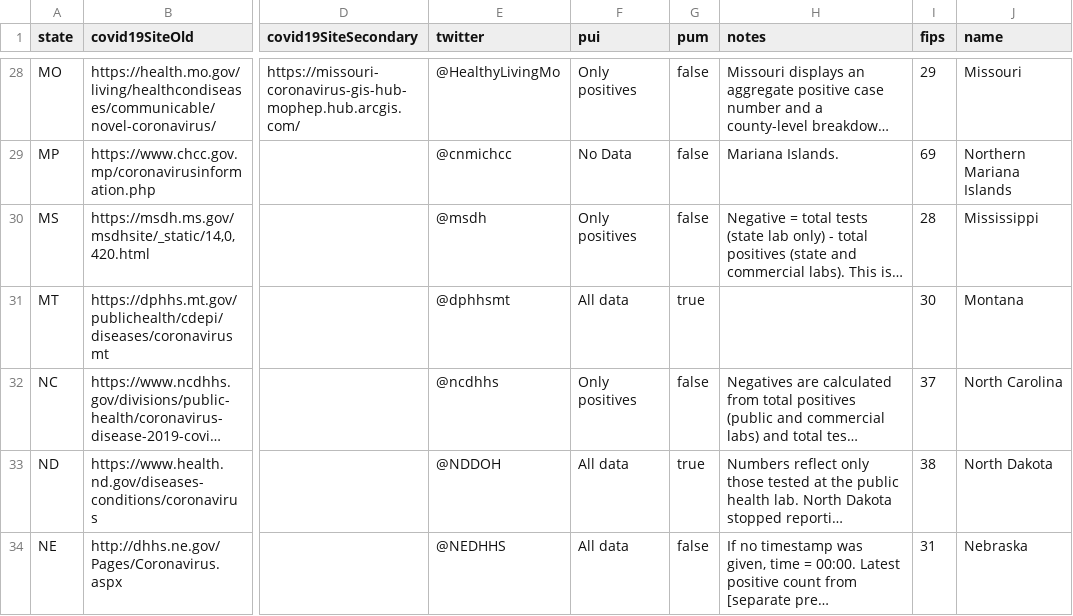
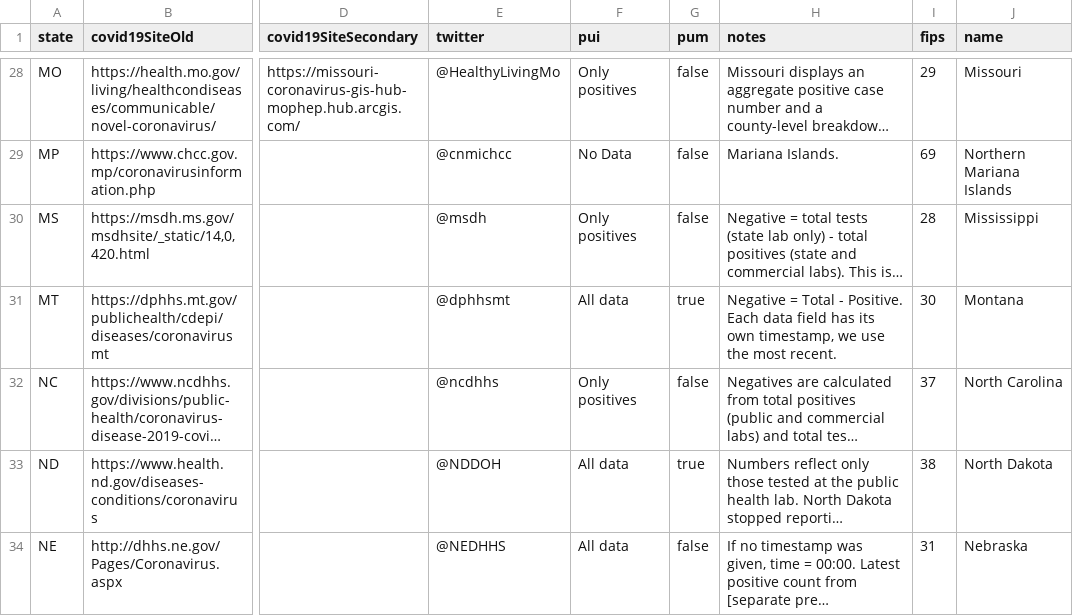
Before and after one commit to COVID19Tracking/covid-data-archive, a CSV file: sources/google-states-csv_source.csv, drawn as a sheet; only a part is shown, gaps mark what is left out; long unchanged cells end in …; the diff names each change by its address in the sheet, - before the commit and + after, or states it on an @@ line.

```diff
--- a/sources/google-states-csv_source.csv
+++ b/sources/google-states-csv_source.csv
-H31 (notes): (empty)
+H31 (notes): Negative = Total - Positive. Each data field has its own timestamp, we use the most recent.
```
Also changed, not shown: 10 other files.
